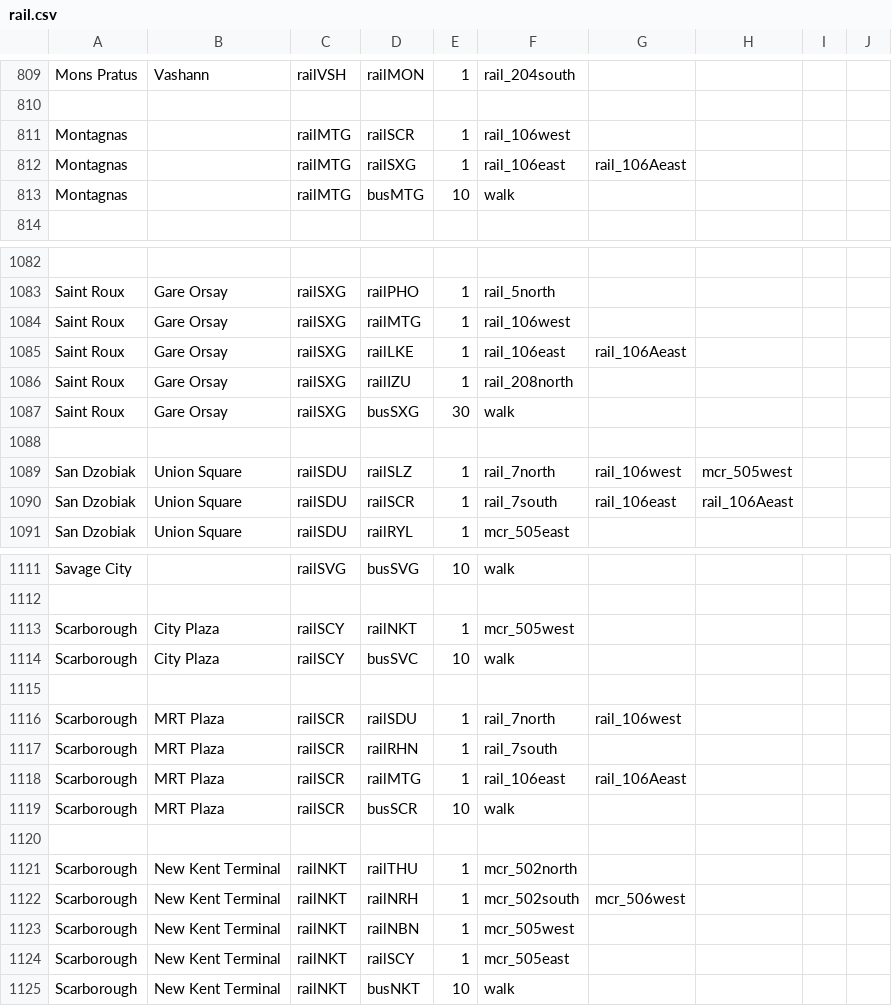
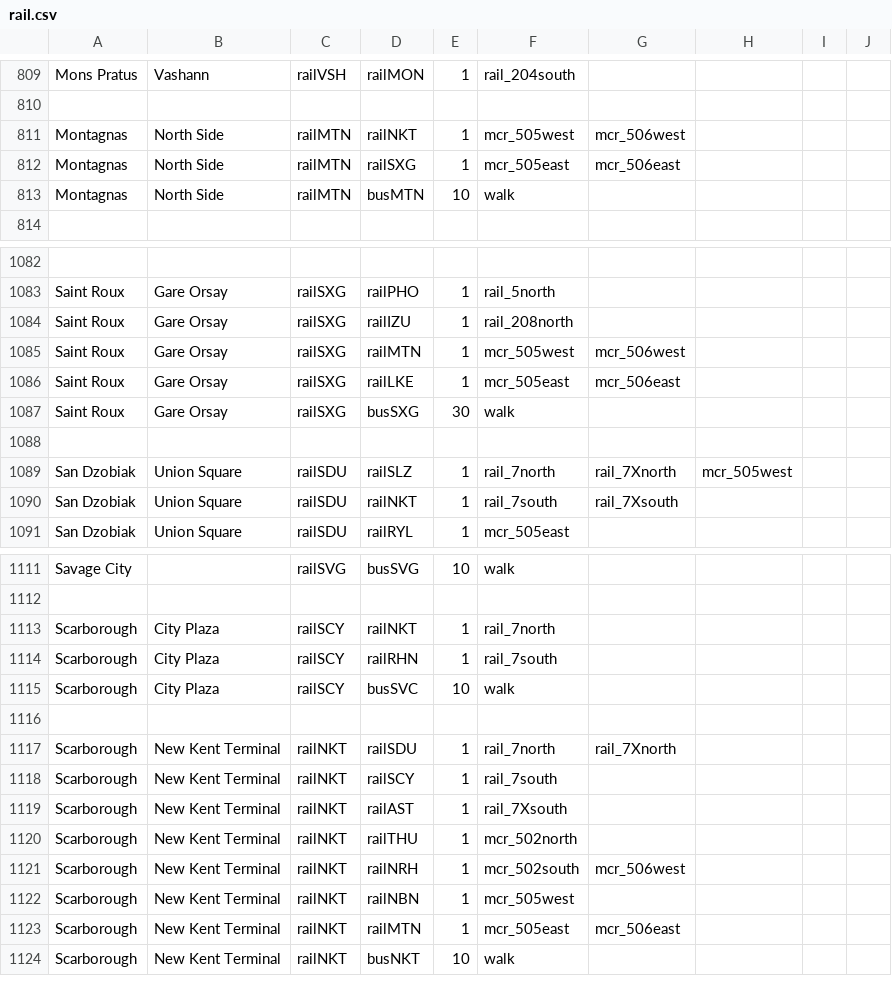
Before and after one commit to KittyCat11231/Feline-Holdings, a CSV file: src/intraroute/data/pathfinding/rail.csv, drawn as a sheet; only a part is shown, gaps mark what is left out; removed rows and columns are numbered as before the commit, all else as after; the diff covers the shown part only; the diff names each change by its address in the sheet, - before the commit and + after, or states it on an @@ line.

```diff
--- a/src/intraroute/data/pathfinding/rail.csv
+++ b/src/intraroute/data/pathfinding/rail.csv
-B811:B813: (empty)
+B811:B813: North Side
-C811:C813: railMTG
+C811:C813: railMTN
-D811: railSCR
+D811: railNKT
-F811: rail_106west
+F811: mcr_505west
-G811: (empty)
+G811: mcr_506west
-F812: rail_106east
+F812: mcr_505east
-G812: rail_106Aeast
+G812: mcr_506east
-D813: busMTG
+D813: busMTN
-row 1084: Saint Roux | Gare Orsay | railSXG | railMTG | 1 | rail_106west
-row 1085: Saint Roux | Gare Orsay | railSXG | railLKE | 1 | rail_106east | rail_106Aeast
+row 1085: Saint Roux | Gare Orsay | railSXG | railMTN | 1 | mcr_505west | mcr_506west
+row 1086: Saint Roux | Gare Orsay | railSXG | railLKE | 1 | mcr_505east | mcr_506east
-G1089: rail_106west
+G1089: rail_7Xnorth
-D1090: railSCR
+D1090: railNKT
-G1090: rail_106east
+G1090: rail_7Xsouth
-H1090: rail_106Aeast
+H1090: (empty)
-F1113: mcr_505west
+F1113: rail_7north
+row 1114: Scarborough | City Plaza | railSCY | railRHN | 1 | rail_7south
-B1117:B1119: MRT Plaza
+B1117:B1119: New Kent Terminal
-C1117:C1119: railSCR
+C1117:C1119: railNKT
-G1117: rail_106west
+G1117: rail_7Xnorth
-D1118: railRHN
+D1118: railSCY
-D1119: railMTG
+D1119: railAST
-F1119: rail_106east
+F1119: rail_7Xsouth
-G1119: rail_106Aeast
+G1119: (empty)
-row 1119: Scarborough | MRT Plaza | railSCR | busSCR | 10 | walk
-row 1120: (empty)
-D1123: railSCY
+D1123: railMTN
-G1123: (empty)
+G1123: mcr_506east
```
Also changed, not shown: 2 added rows, 3 removed rows and 23 edited cells elsewhere in this file, src/intraroute/data/pathfinding/bus.csv, src/intraroute/data/ui/routes/rail.csv, 6 other files.
